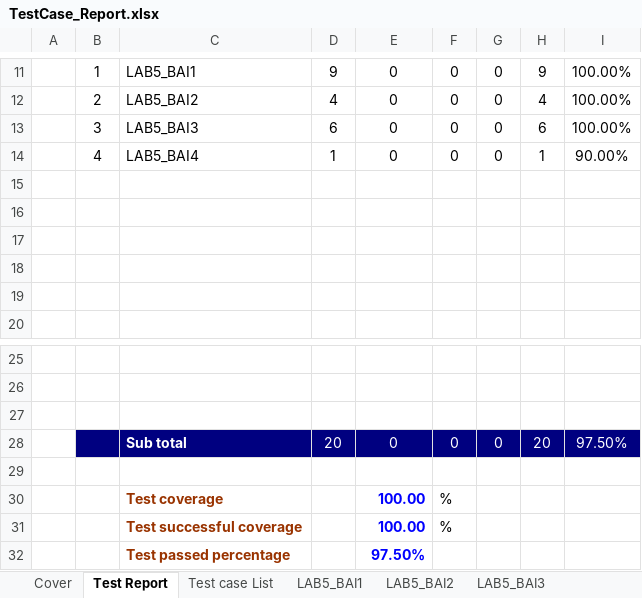
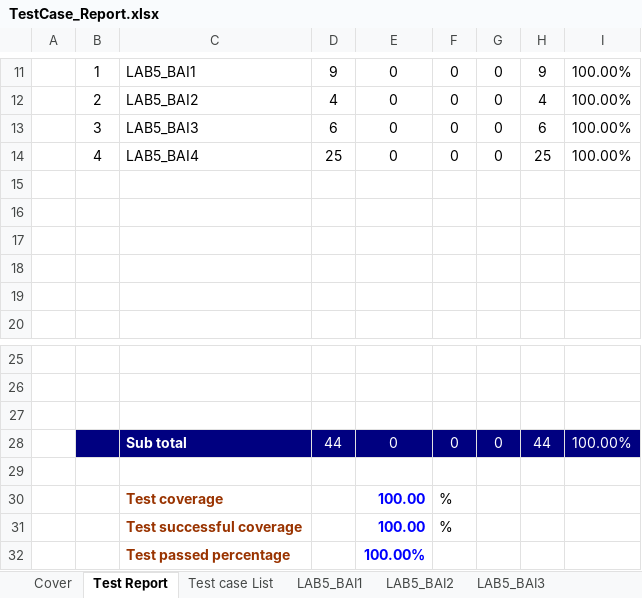
Before and after one commit to TienDattttt/TESTING_LAB, an Excel workbook: Lab5/TestCase_Report.xlsx, sheet Test Report, drawn as a sheet; only a part is shown, gaps mark what is left out; values as stored, in another font and other column widths than the file's, no borders; the diff names each change by its address in the sheet, - before the commit and + after, or states it on an @@ line.

```diff
--- a/Lab5/TestCase_Report.xlsx (sheet Test Report)
+++ b/Lab5/TestCase_Report.xlsx (sheet Test Report)
-D14: 1
+D14: 25
-H14: 1
+H14: 25
-I14: 90.00%
+I14: 100.00%
-D28: 20
+D28: 44
-H28: 20
+H28: 44
-I28: 97.50%
+I28: 100.00%
-E32: 97.50%
+E32: 100.00%
```
Also changed, not shown: sheet LAB5_BAI4, formulas that keep their value, 13 other files.
